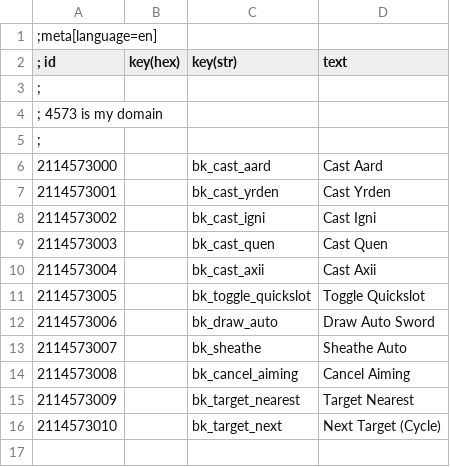
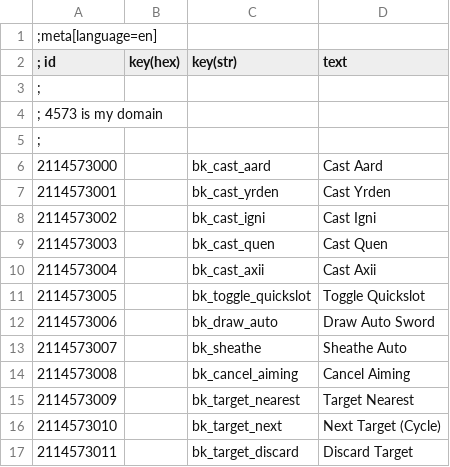
Before and after one commit to Mpstark/BetterKeybinds, a CSV file: localization/en.csv, drawn as a sheet.

Commit message:
Add target discard and add a soft HardLock mechanism so that my targeting functions don't lock on camera but don't disrupt the existing functionality

```diff
--- a/localization/en.csv
+++ b/localization/en.csv
@@ -16 +16,2 @@
 2114573010|        |bk_target_next|Next Target (Cycle)
+2114573011|        |bk_target_discard|Discard Target
```
Also changed, not shown: 6 other files.
